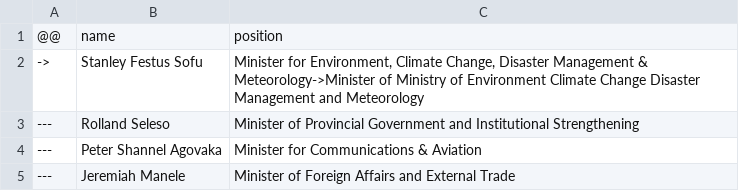
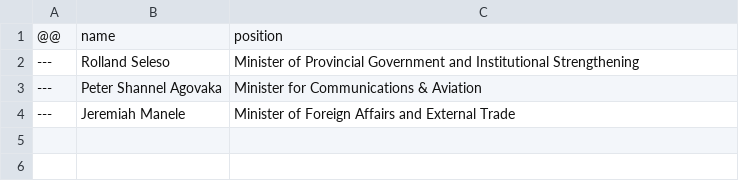
Before and after one commit to every-politician-scrapers/solomons-ministers, a CSV file: sources/official/diff.csv, drawn as a sheet; the diff names each change by its address in the sheet, - before the commit and + after, or states it on an @@ line.

Commit message:
Compare external sources to Wikidata

```diff
--- a/sources/official/diff.csv
+++ b/sources/official/diff.csv
-row 2: -> | Stanley Festus Sofu | Minister for Environment, Climate Change, Disaster Management & Meteorology->Minister of Ministry of Environment Climate Change Disaster Management and Meteorology
```
Also changed, not shown: sources/official/wikidata.csv.
